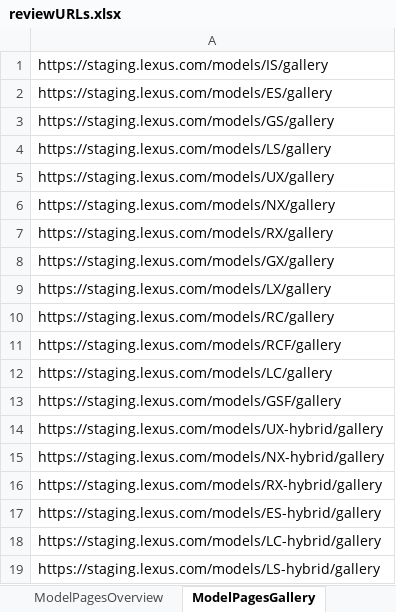
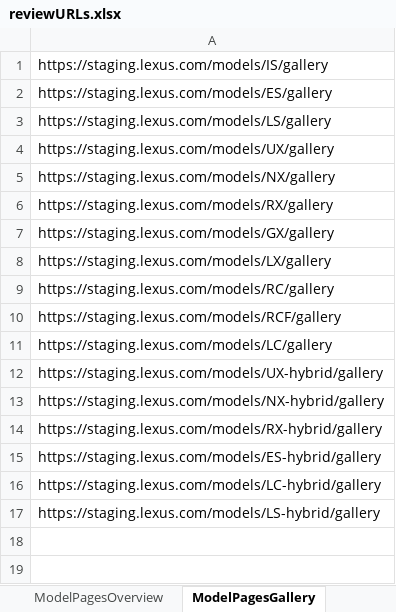
Before and after one commit to will-fregia-tm/katalon_lexc, an Excel workbook: Data Files/reviewURLs.xlsx, sheet ModelPagesGallery, drawn as a sheet; values as stored, in another font and other column widths than the file's, no borders; the diff names each change by its address in the sheet, - before the commit and + after, or states it on an @@ line.

```diff
--- a/Data Files/reviewURLs.xlsx (sheet ModelPagesGallery)
+++ b/Data Files/reviewURLs.xlsx (sheet ModelPagesGallery)
-row 3: https://staging.lexus.com/models/GS/gallery
-row 13: https://staging.lexus.com/models/GSF/gallery
```
Also changed, not shown: sheet ComparePages, sheet miscPages, sheet ModelPagesFeatures, sheet ModelPagesPerformance, sheet ModelPagesSafety, sheet ModelPagesPackages, 7 more sheets, Data Files/prodURLs.xlsx, 25 other files.
